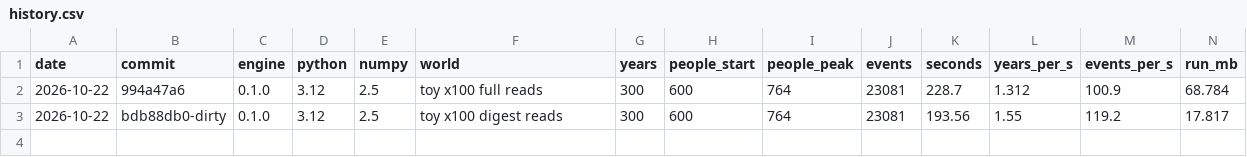
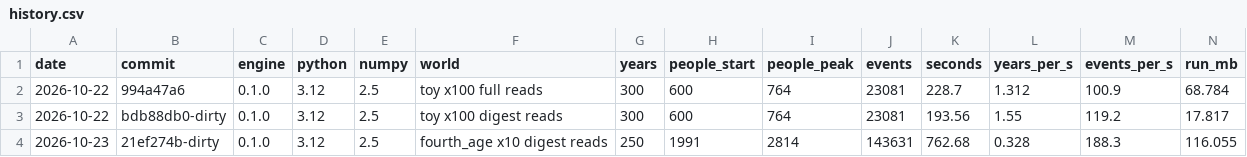
Before and after one commit to ABostrom/Renascitur, a CSV file: bench/history.csv, drawn as a sheet; the diff names each change by its address in the sheet, - before the commit and + after, or states it on an @@ line.

```diff
--- a/bench/history.csv
+++ b/bench/history.csv
+row 4: 2026-10-23 | 21ef274b-dirty | 0.1.0 | 3.12 | 2.5 | fourth_age x10 digest reads | 250 | 1991 | 2814 | 143631 | 762.68 | 0.328 | 188.3 | 116.055
```
Also changed, not shown: 9 other files.
